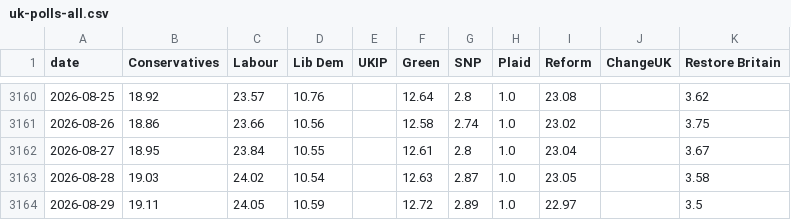
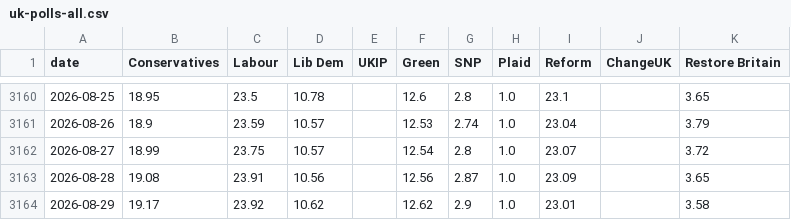
Before and after one commit to scottbar/polls, a CSV file: uk-polls-all.csv, drawn as a sheet; only a part is shown, gaps mark what is left out; the diff covers the shown part only.

```diff
--- a/uk-polls-all.csv
+++ b/uk-polls-all.csv
@@ -3160,5 +3160,5 @@ date,Conservatives,Labour,Lib Dem,UKIP,Green,SNP,Plaid,Reform,ChangeUK,Restore B
-2026-08-25,18.92,23.57,10.76,,12.64,2.8,1.0,23.08,,3.62
-2026-08-26,18.86,23.66,10.56,,12.58,2.74,1.0,23.02,,3.75
-2026-08-27,18.95,23.84,10.55,,12.61,2.8,1.0,23.04,,3.67
-2026-08-28,19.03,24.02,10.54,,12.63,2.87,1.0,23.05,,3.58
-2026-08-29,19.11,24.05,10.59,,12.72,2.89,1.0,22.97,,3.5
+2026-08-25,18.95,23.5,10.78,,12.6,2.8,1.0,23.1,,3.65
+2026-08-26,18.9,23.59,10.57,,12.53,2.74,1.0,23.04,,3.79
+2026-08-27,18.99,23.75,10.57,,12.54,2.8,1.0,23.07,,3.72
+2026-08-28,19.08,23.91,10.56,,12.56,2.87,1.0,23.09,,3.65
+2026-08-29,19.17,23.92,10.62,,12.62,2.9,1.0,23.01,,3.58
```
Also changed, not shown: 5 added rows and 90 edited cells elsewhere in this file, uk-polls.csv.
